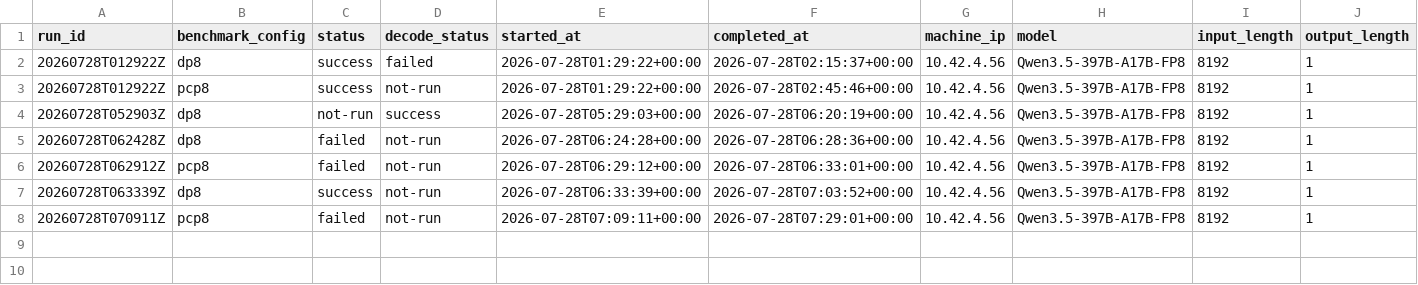
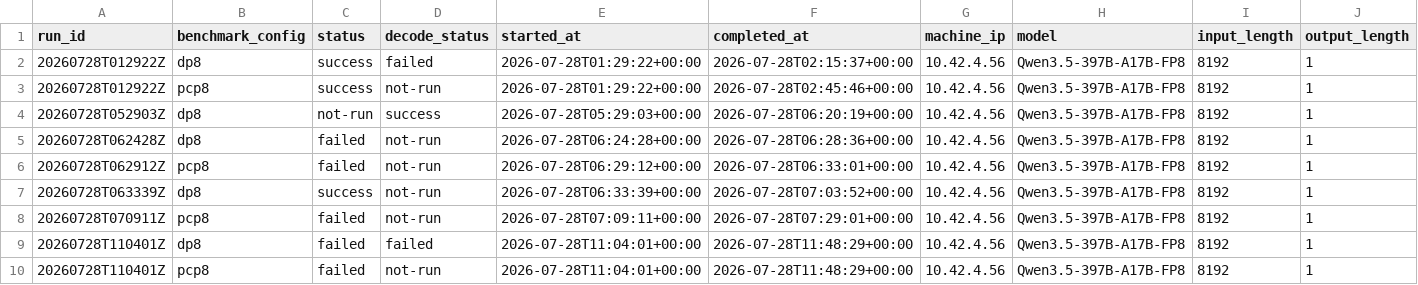
Before and after one commit to aios-tpu-infra/tpu_benchmark_daily, a CSV file: reports/throughput_history.csv, drawn as a sheet; only a part is shown; rows hold the shown columns only; the diff names each change by its address in the sheet, - before the commit and + after, or states it on an @@ line.

Commit message:
Update benchmark report: 20260728T110401Z (DP8 -1.00, PCP8 -1.00 tok/s)

```diff
--- a/reports/throughput_history.csv
+++ b/reports/throughput_history.csv
+row 9: 20260728T110401Z | dp8 | failed | failed | 2026-07-28T11:04:01+00:00 | 2026-07-28T11:48:29+00:00 | 10.42.4.56 | Qwen3.5-397B-A17B-FP8 | 8192 | 1
+row 10: 20260728T110401Z | pcp8 | failed | not-run | 2026-07-28T11:04:01+00:00 | 2026-07-28T11:48:29+00:00 | 10.42.4.56 | Qwen3.5-397B-A17B-FP8 | 8192 | 1
```
Also changed, not shown: 5 other files.
